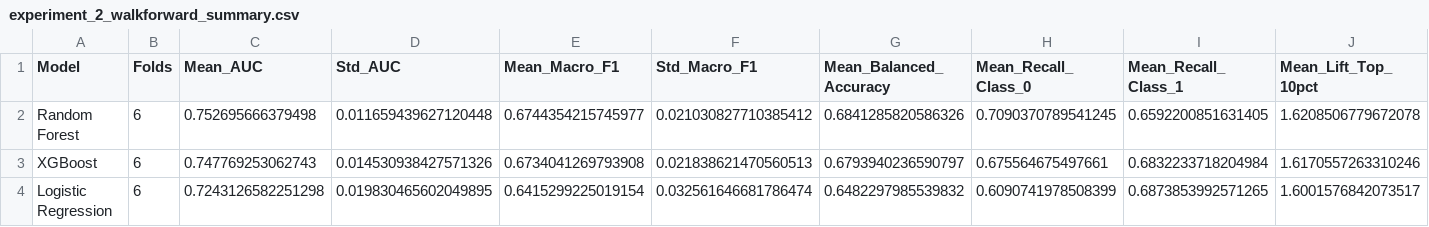
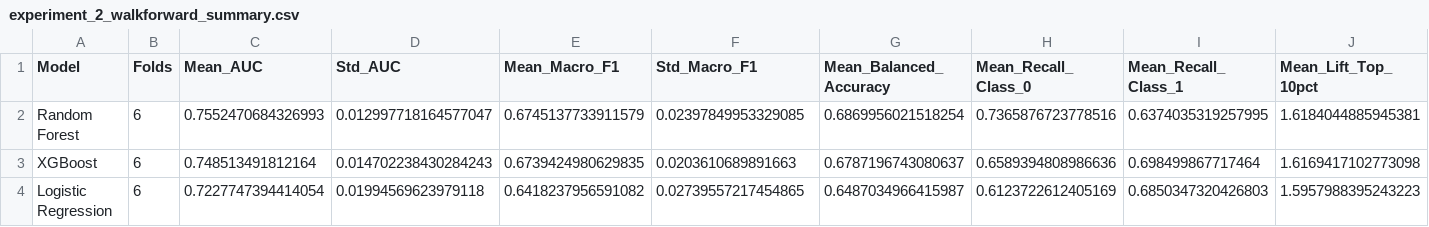
Before and after one commit to cerennr/online-retail-purchase-intent, a CSV file: results/experiment_2_walkforward_summary.csv, drawn as a sheet.

```diff
--- a/results/experiment_2_walkforward_summary.csv
+++ b/results/experiment_2_walkforward_summary.csv
@@ -1,4 +1,4 @@
 Model,Folds,Mean_AUC,Std_AUC,Mean_Macro_F1,Std_Macro_F1,Mean_Balanced_Accuracy,Mean_Recall_Class_0,Mean_Recall_Class_1,Mean_Lift_Top_10pct
-Random Forest,6,0.752695666379498,0.011659439627120448,0.6744354215745977,0.021030827710385412,0.6841285820586326,0.7090370789541245,0.6592200851631405,1.6208506779672078
-XGBoost,6,0.747769253062743,0.014530938427571326,0.6734041269793908,0.021838621470560513,0.6793940236590797,0.675564675497661,0.6832233718204984,1.6170557263310246
-Logistic Regression,6,0.7243126582251298,0.019830465602049895,0.6415299225019154,0.032561646681786474,0.6482297985539832,0.6090741978508399,0.6873853992571265,1.6001576842073517
+Random Forest,6,0.7552470684326993,0.012997718164577047,0.6745137733911579,0.02397849953329085,0.6869956021518254,0.7365876723778516,0.6374035319257995,1.6184044885945381
+XGBoost,6,0.748513491812164,0.014702238430284243,0.6739424980629835,0.0203610689891663,0.6787196743080637,0.6589394808986636,0.698499867717464,1.6169417102773098
+Logistic Regression,6,0.7227747394414054,0.01994569623979118,0.6418237956591082,0.02739557217454865,0.6487034966415987,0.6123722612405169,0.6850347320426803,1.5957988395243223
```
Also changed, not shown: results/experiment_2_feature_importance.csv, results/experiment_2_segment_metrics.csv, 4 other files.
